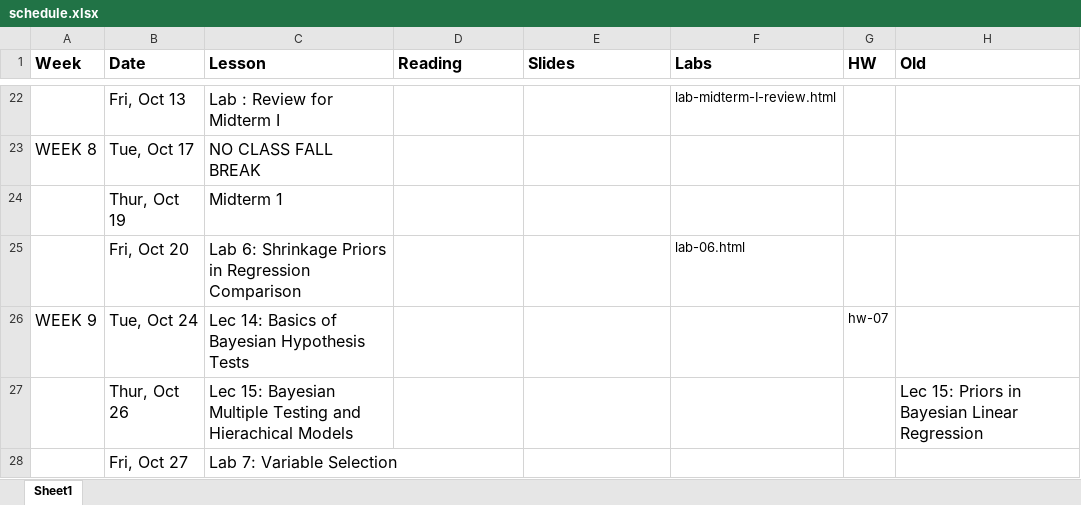
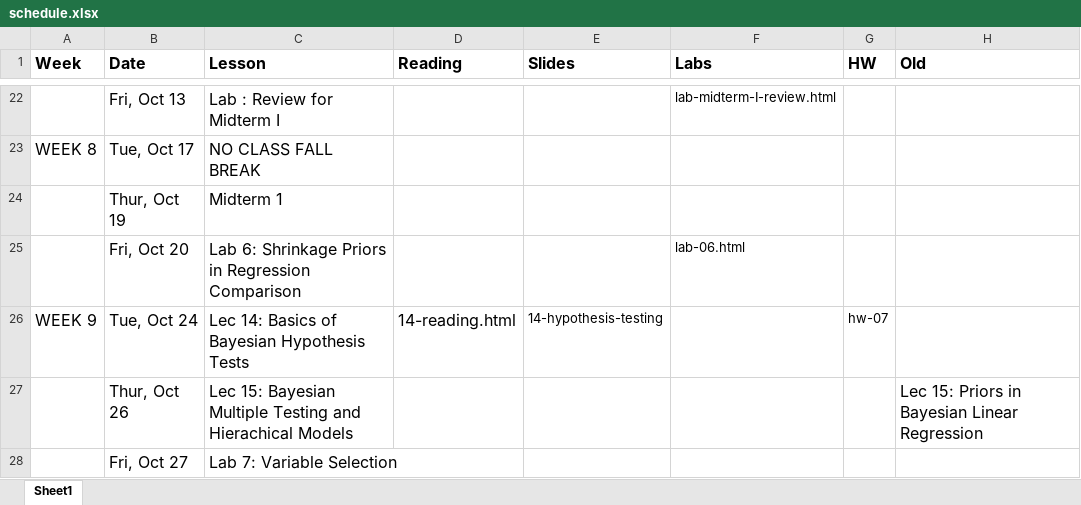
Before and after one commit to STA702-F23/website, an Excel workbook: schedule.xlsx, sheet Sheet1, drawn as a sheet; only a part is shown, gaps mark what is left out; values as stored, in another font and other column widths than the file's, no borders; the diff names each change by its address in the sheet, - before the commit and + after, or states it on an @@ line.

Commit message:
initial draft of Lecture 14 & readings

```diff
--- a/schedule.xlsx (sheet Sheet1)
+++ b/schedule.xlsx (sheet Sheet1)
-D26 (Reading): (empty)
+D26 (Reading): 14-reading.html
-E26 (Slides): (empty)
+E26 (Slides): 14-hypothesis-testing
```
Also changed, not shown: 12 other files.
